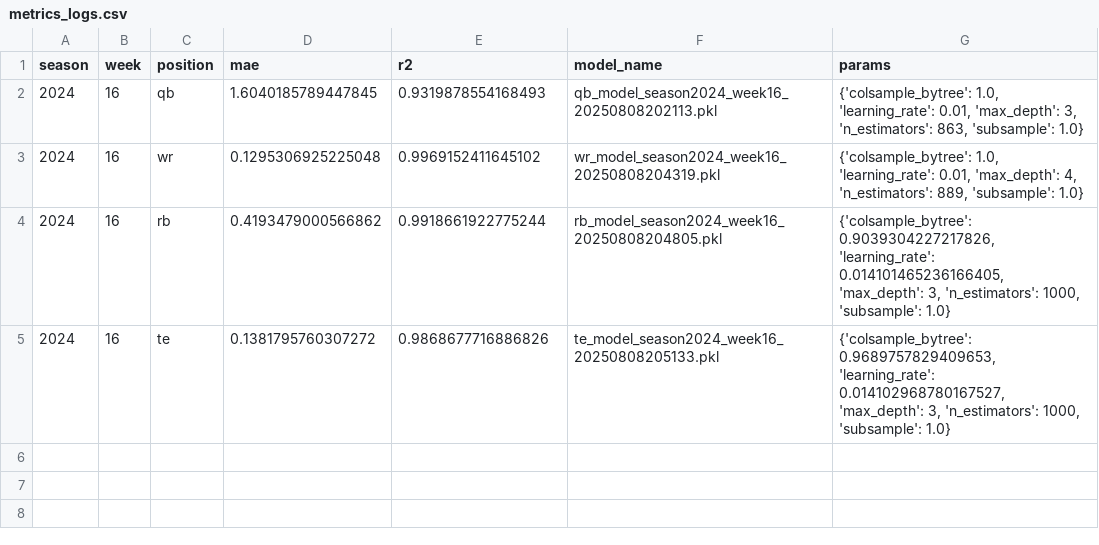
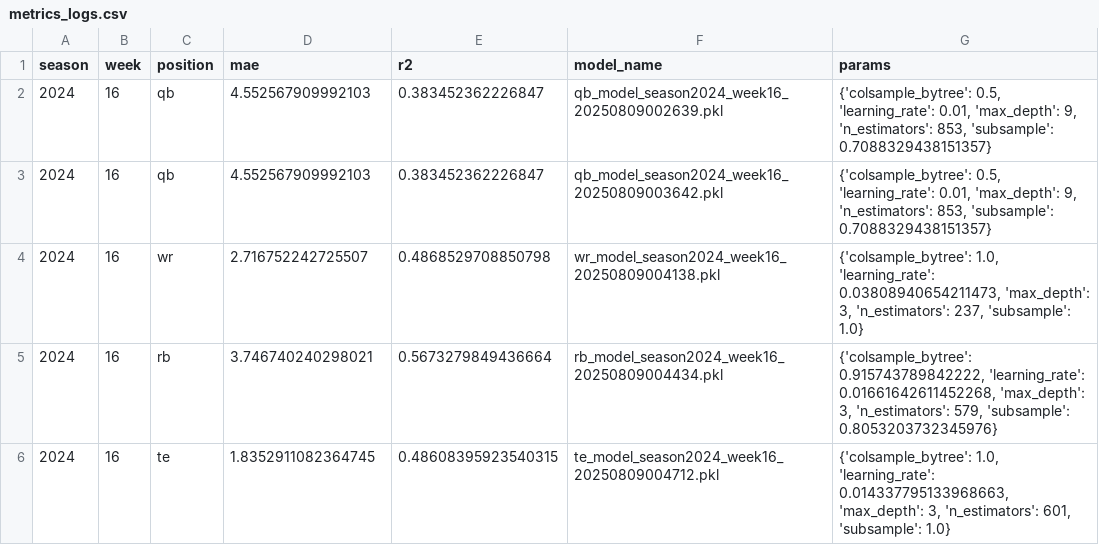
Before and after one commit to ncantle/fantasy-football-ml, a CSV file: src/modeling/model_logs/metrics_logs.csv, drawn as a sheet.

Commit message:
Removing columns with data leakage, testing out modeling pipeline, beginning work on automatic weekly predictions

```diff
--- a/src/modeling/model_logs/metrics_logs.csv
+++ b/src/modeling/model_logs/metrics_logs.csv
@@ -1,5 +1,6 @@
 season,week,position,mae,r2,model_name,params
-2024,16,qb,1.6040185789447845,0.9319878554168493,qb_model_season2024_week16_20250808202113.pkl,"{'colsample_bytree': 1.0, 'learning_rate': 0.01, 'max_depth': 3, 'n_estimators': 863, 'subsample': 1.0}"
-2024,16,wr,0.1295306925225048,0.9969152411645102,wr_model_season2024_week16_20250808204319.pkl,"{'colsample_bytree': 1.0, 'learning_rate': 0.01, 'max_depth': 4, 'n_estimators': 889, 'subsample': 1.0}"
-2024,16,rb,0.4193479000566862,0.9918661922775244,rb_model_season2024_week16_20250808204805.pkl,"{'colsample_bytree': 0.9039304227217826, 'learning_rate': 0.014101465236166405, 'max_depth': 3, 'n_estimators': 1000, 'subsample': 1.0}"
-2024,16,te,0.1381795760307272,0.9868677716886826,te_model_season2024_week16_20250808205133.pkl,"{'colsample_bytree': 0.9689757829409653, 'learning_rate': 0.014102968780167527, 'max_depth': 3, 'n_estimators': 1000, 'subsample': 1.0}"
+2024,16,qb,4.552567909992103,0.383452362226847,qb_model_season2024_week16_20250809002639.pkl,"{'colsample_bytree': 0.5, 'learning_rate': 0.01, 'max_depth': 9, 'n_estimators': 853, 'subsample': 0.7088329438151357}"
+2024,16,qb,4.552567909992103,0.383452362226847,qb_model_season2024_week16_20250809003642.pkl,"{'colsample_bytree': 0.5, 'learning_rate': 0.01, 'max_depth': 9, 'n_estimators': 853, 'subsample': 0.7088329438151357}"
+2024,16,wr,2.716752242725507,0.4868529708850798,wr_model_season2024_week16_20250809004138.pkl,"{'colsample_bytree': 1.0, 'learning_rate': 0.03808940654211473, 'max_depth': 3, 'n_estimators': 237, 'subsample': 1.0}"
+2024,16,rb,3.746740240298021,0.5673279849436664,rb_model_season2024_week16_20250809004434.pkl,"{'colsample_bytree': 0.915743789842222, 'learning_rate': 0.01661642611452268, 'max_depth': 3, 'n_estimators': 579, 'subsample': 0.8053203732345976}"
+2024,16,te,1.8352911082364745,0.48608395923540315,te_model_season2024_week16_20250809004712.pkl,"{'colsample_bytree': 1.0, 'learning_rate': 0.014337795133968663, 'max_depth': 3, 'n_estimators': 601, 'subsample': 1.0}"
```
Also changed, not shown: 12 other files.
